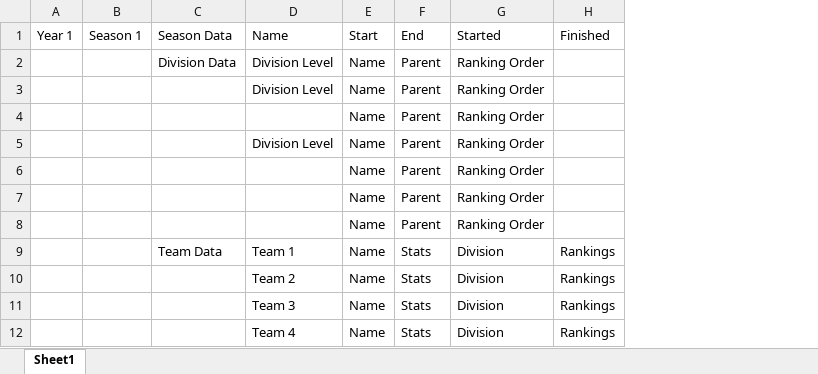
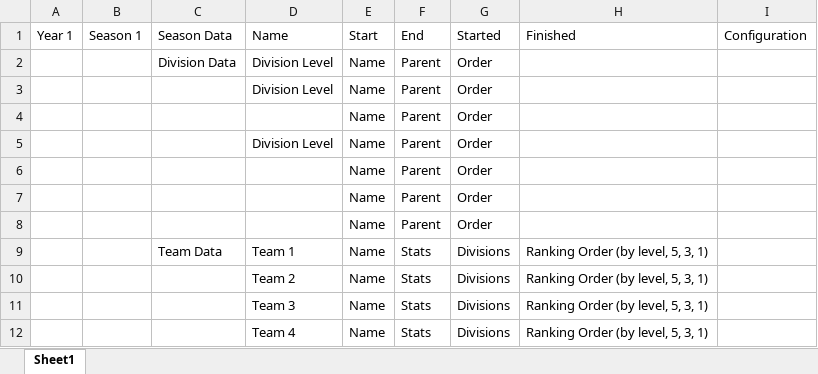
Before and after one commit to jodyunter/TeamApp, an Excel workbook: No SQL Example.xlsx, sheet Sheet1, drawn as a sheet; only a part is shown; values as stored, in another font and other column widths than the file's, no borders; removed rows and columns are numbered as before the commit, all else as after; the diff names each change by its address in the sheet, - before the commit and + after, or states it on an @@ line.

```diff
--- a/No SQL Example.xlsx (sheet Sheet1)
+++ b/No SQL Example.xlsx (sheet Sheet1)
-column G, rows 1-12: Started | Ranking Order | Ranking Order | Ranking Order | Ranking Order | Ranking Order | Ranking Order | Ranking Order | Division | Division | Division | Division
-column H, rows 1-12: Finished |  |  |  |  |  |  |  | Rankings | Rankings | Rankings | Rankings
+column G, rows 1-12: Started | Order | Order | Order | Order | Order | Order | Order | Divisions | Divisions | Divisions | Divisions
+column H, rows 1-12: Finished |  |  |  |  |  |  |  | Ranking Order (by level, 5, 3, 1) | Ranking Order (by level, 5, 3, 1) | Ranking Order (by level, 5, 3, 1) | Ranking Order (by level, 5, 3, 1)
+column I, row 1: Configuration
```
